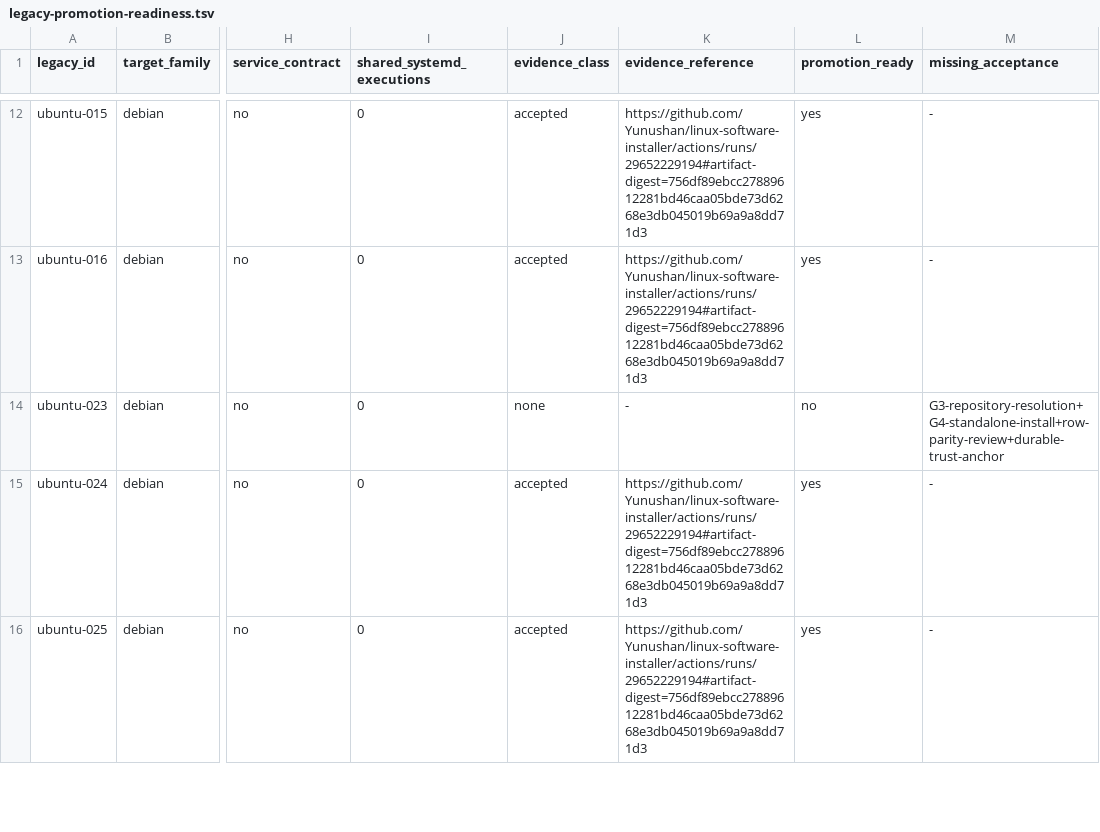
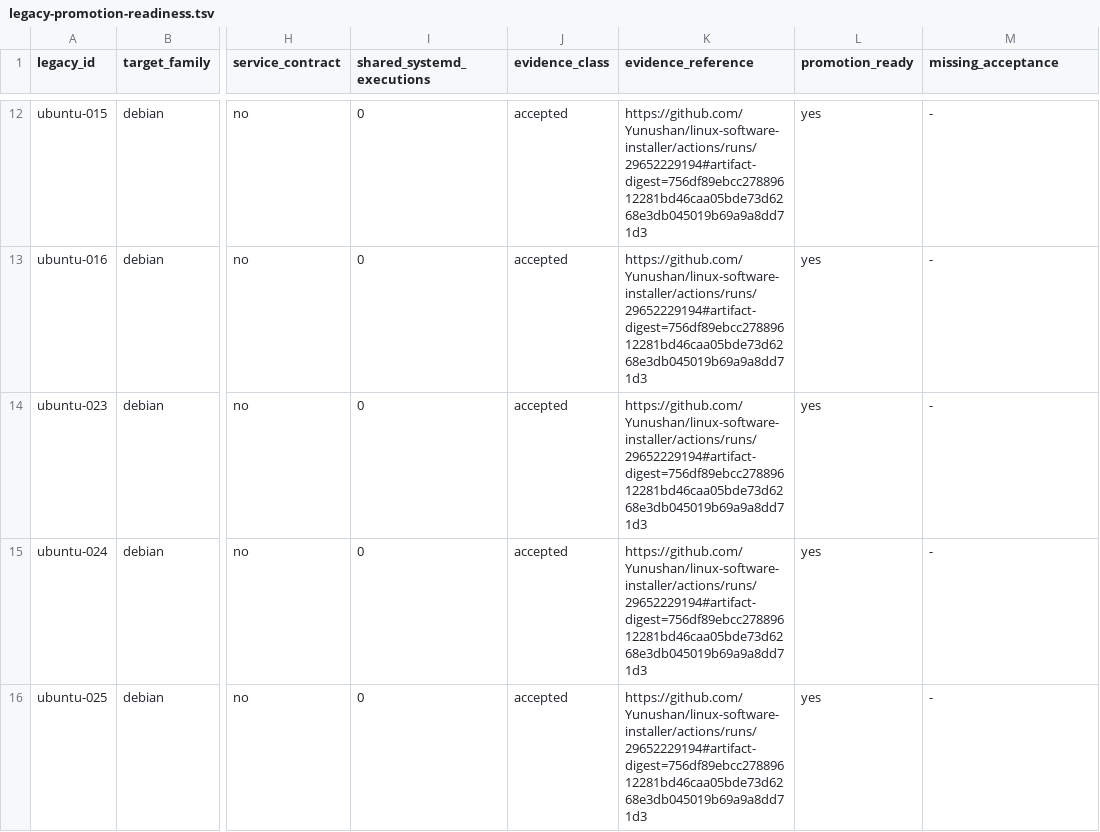
Before and after one commit to Yunushan/linux-software-installer, a TSV file: docs/legacy-promotion-readiness.tsv, drawn as a sheet; only a part is shown, gaps mark what is left out; the diff covers the shown part only; the diff names each change by its address in the sheet, - before the commit and + after, or states it on an @@ line.

```diff
--- a/docs/legacy-promotion-readiness.tsv
+++ b/docs/legacy-promotion-readiness.tsv
-J14 (evidence_class): none
+J14 (evidence_class): accepted
-K14 (evidence_reference): -
+K14 (evidence_reference): https://github.com/Yunushan/linux-software-installer/actions/runs/29652229194#artifact-digest=756df89ebcc27889612281bd46caa05bde73d6268e3db045019b69a9a8dd71d3
-L14 (promotion_ready): no
+L14 (promotion_ready): yes
-M14 (missing_acceptance): G3-repository-resolution+G4-standalone-install+row-parity-review+durable-trust-anchor
+M14 (missing_acceptance): -
```
Also changed, not shown: 16 edited cells elsewhere in this file, docs/accepted-evidence.tsv, docs/legacy-inventory.tsv, 14 other files.
